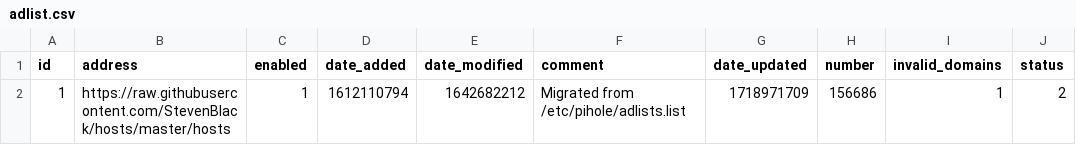
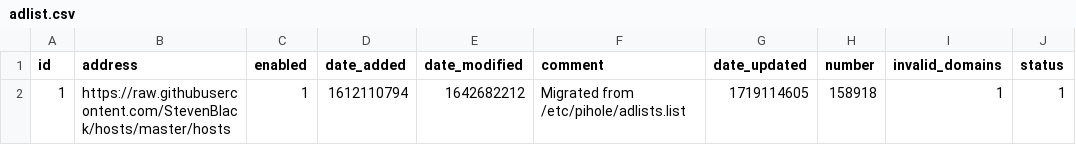
Before and after one commit to tester494/my-pihole-lists, a CSV file: adlist.csv, drawn as a sheet.

Commit message:
Updated June 23, 2024  7:00AM

```diff
--- a/adlist.csv
+++ b/adlist.csv
@@ -1,2 +1,2 @@
 id,address,enabled,date_added,date_modified,comment,date_updated,number,invalid_domains,status
-1,https://raw.githubusercontent.com/StevenBlack/hosts/master/hosts,1,1612110794,1642682212,"Migrated from /etc/pihole/adlists.list",1718971709,156686,1,2
+1,https://raw.githubusercontent.com/StevenBlack/hosts/master/hosts,1,1612110794,1642682212,"Migrated from /etc/pihole/adlists.list",1719114605,158918,1,1
```
